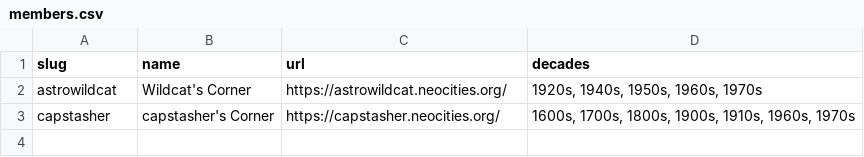
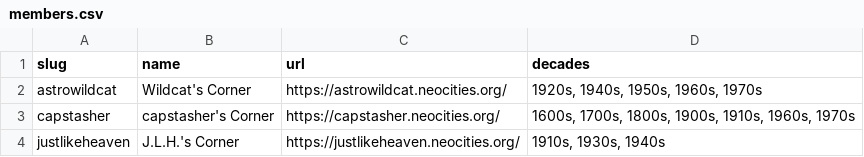
Before and after one commit to AstroWildcat/atomic-age-network, a CSV file: _data/members.csv, drawn as a sheet; the diff names each change by its address in the sheet, - before the commit and + after, or states it on an @@ line.

Commit message:
update members
i literally dont know if im doing this right im just trying to add myself </3

```diff
--- a/_data/members.csv
+++ b/_data/members.csv
+row 4: justlikeheaven | J.L.H.'s Corner | https://justlikeheaven.neocities.org/ | 1910s, 1930s, 1940s
```
